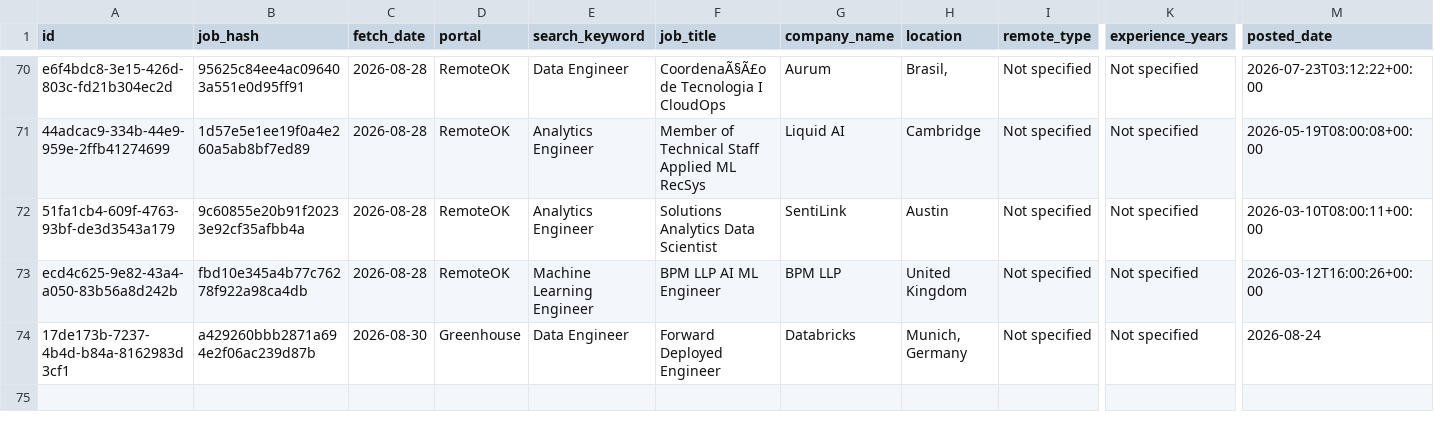
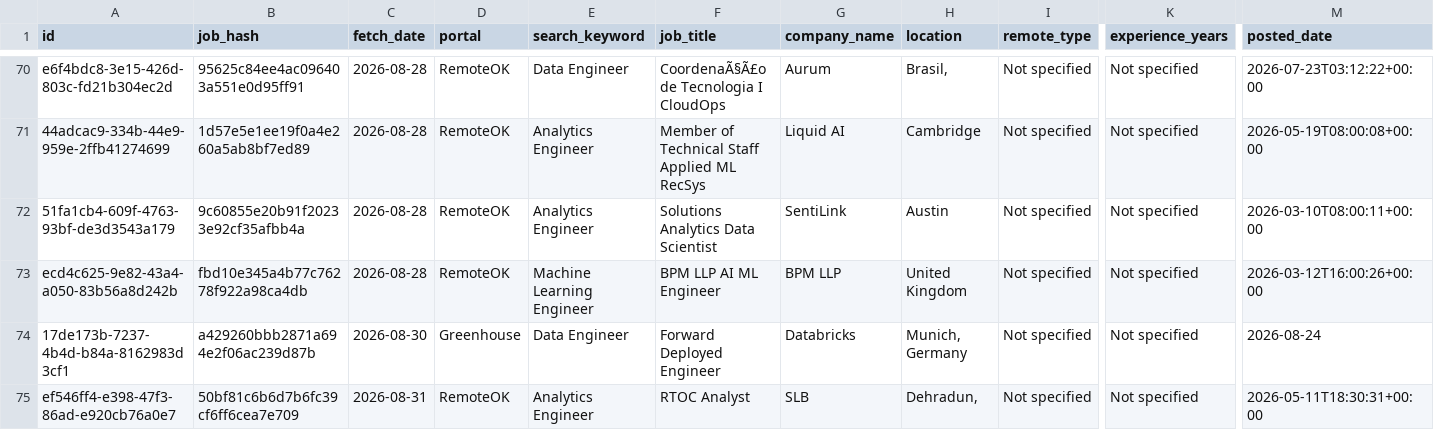
Before and after one commit to scrapper001-jobs/daily-job-scraper, a CSV file: jobs_ai_agent_output.csv, drawn as a sheet; only a part is shown, gaps mark what is left out; rows hold the shown columns only; the diff names each change by its address in the sheet, - before the commit and + after, or states it on an @@ line.

```diff
--- a/jobs_ai_agent_output.csv
+++ b/jobs_ai_agent_output.csv
+row 75: ef546ff4-e398-47f3-86ad-e920cb76a0e7 | 50bf81c6b6d7b6fc39cf6ff6cea7e709 | 2026-08-31 | RemoteOK | Analytics Engineer | RTOC Analyst | SLB | Dehradun, | Not specified | Not specified | 2026-05-11T18:30:31+00:00
```
